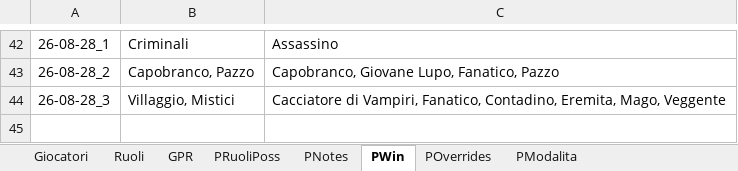
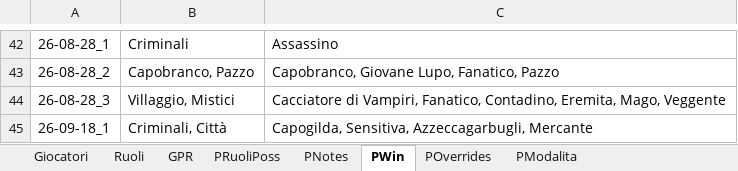
Before and after one commit to FilippoMart/WW-Discord, an Excel workbook: WWDiscordtemplate.xlsx, sheet PWin, drawn as a sheet; only a part is shown, gaps mark what is left out; values as stored, in another font and other column widths than the file's, no borders; the diff names each change by its address in the sheet, - before the commit and + after, or states it on an @@ line.

```diff
--- a/WWDiscordtemplate.xlsx (sheet PWin)
+++ b/WWDiscordtemplate.xlsx (sheet PWin)
+row 45: 26-09-18_1 | Criminali, Città | Capogilda, Sensitiva, Azzeccagarbugli, Mercante
```
Also changed, not shown: sheet PModalita, sheet GPR, sheet POverrides, sheet PNotes, sheet PRuoliPoss, 1 other file.
